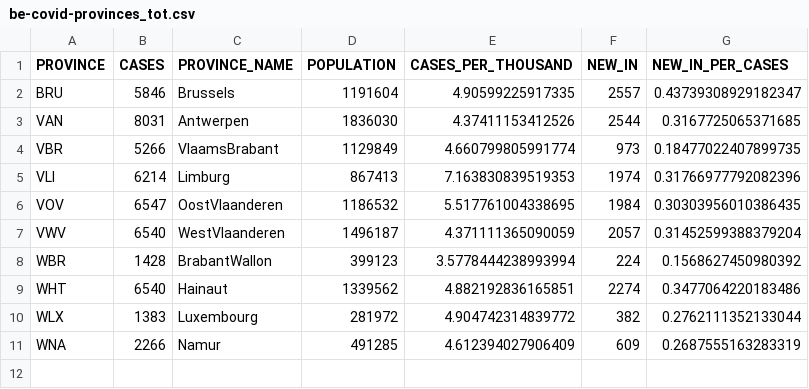
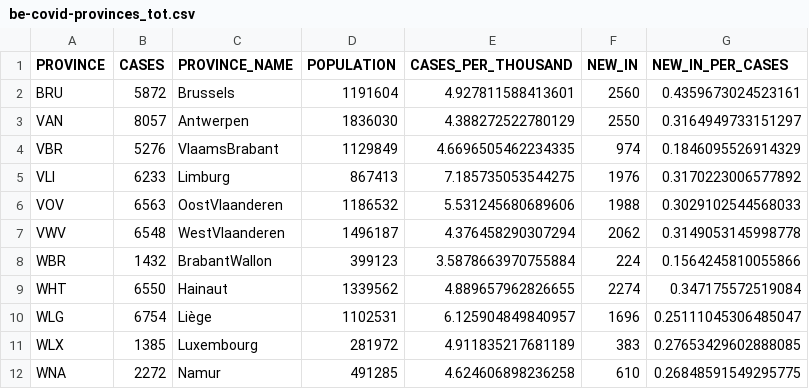
Before and after one commit to bugsburny2/covidbe-opendata, a CSV file: static/csv/be-covid-provinces_tot.csv, drawn as a sheet.

```diff
--- a/static/csv/be-covid-provinces_tot.csv
+++ b/static/csv/be-covid-provinces_tot.csv
@@ -1,11 +1,12 @@
 PROVINCE,CASES,PROVINCE_NAME,POPULATION,CASES_PER_THOUSAND,NEW_IN,NEW_IN_PER_CASES
-BRU,5846,Brussels,1191604,4.90599225917335,2557,0.43739308929182347
-VAN,8031,Antwerpen,1836030,4.37411153412526,2544,0.3167725065371685
-VBR,5266,VlaamsBrabant,1129849,4.660799805991774,973,0.18477022407899735
-VLI,6214,Limburg,867413,7.163830839519353,1974,0.31766977792082396
-VOV,6547,OostVlaanderen,1186532,5.517761004338695,1984,0.30303956010386435
-VWV,6540,WestVlaanderen,1496187,4.371111365090059,2057,0.31452599388379204
-WBR,1428,BrabantWallon,399123,3.5778444238993994,224,0.1568627450980392
-WHT,6540,Hainaut,1339562,4.882192836165851,2274,0.3477064220183486
-WLX,1383,Luxembourg,281972,4.904742314839772,382,0.2762111352133044
-WNA,2266,Namur,491285,4.612394027906409,609,0.2687555163283319
+BRU,5872,Brussels,1191604,4.927811588413601,2560,0.4359673024523161
+VAN,8057,Antwerpen,1836030,4.388272522780129,2550,0.3164949733151297
+VBR,5276,VlaamsBrabant,1129849,4.6696505462234335,974,0.1846095526914329
+VLI,6233,Limburg,867413,7.185735053544275,1976,0.3170223006577892
+VOV,6563,OostVlaanderen,1186532,5.531245680689606,1988,0.3029102544568033
+VWV,6548,WestVlaanderen,1496187,4.376458290307294,2062,0.3149053145998778
+WBR,1432,BrabantWallon,399123,3.5878663970755884,224,0.1564245810055866
+WHT,6550,Hainaut,1339562,4.889657962826655,2274,0.347175572519084
+WLG,6754,Liège,1102531,6.125904849840957,1696,0.25111045306485047
+WLX,1385,Luxembourg,281972,4.911835217681189,383,0.27653429602888085
+WNA,2272,Namur,491285,4.624606898236258,610,0.26848591549295775
```
Also changed, not shown: static/csv/be-covid-hospi.csv, static/csv/be-covid-mortality.csv, 8 other files.
